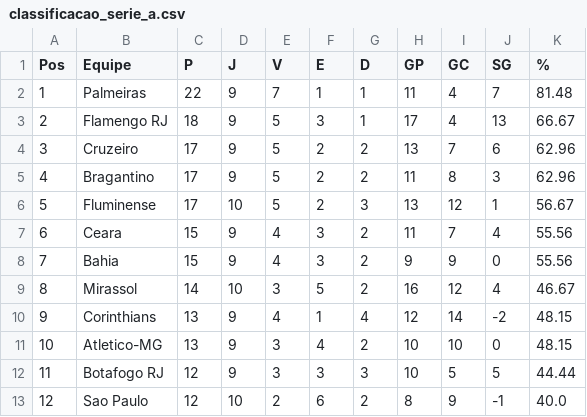
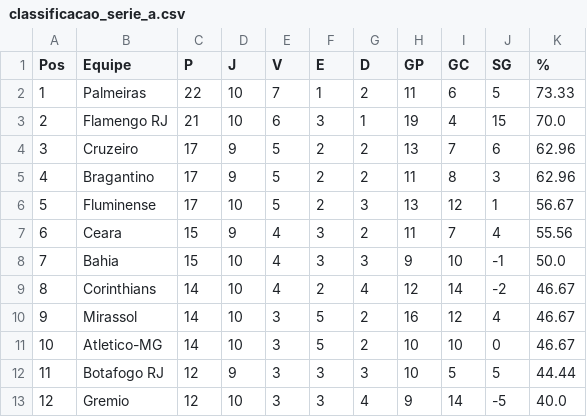
Before and after one commit to tlvzz/campeonato-brasileiro, a CSV file: classificacao_serie_a.csv, drawn as a sheet; only a part is shown; the diff covers the shown part only.

```diff
--- a/classificacao_serie_a.csv
+++ b/classificacao_serie_a.csv
@@ -1,4 +1,4 @@
 Pos,Equipe,P,J,V,E,D,GP,GC,SG,%
-1,Palmeiras,22,9,7,1,1,11,4,7,81.48
-2,Flamengo RJ,18,9,5,3,1,17,4,13,66.67
+1,Palmeiras,22,10,7,1,2,11,6,5,73.33
+2,Flamengo RJ,21,10,6,3,1,19,4,15,70.0
 3,Cruzeiro,17,9,5,2,2,13,7,6,62.96
@@ -7,7 +7,7 @@
 6,Ceara,15,9,4,3,2,11,7,4,55.56
-7,Bahia,15,9,4,3,2,9,9,0,55.56
-8,Mirassol,14,10,3,5,2,16,12,4,46.67
-9,Corinthians,13,9,4,1,4,12,14,-2,48.15
-10,Atletico-MG,13,9,3,4,2,10,10,0,48.15
+7,Bahia,15,10,4,3,3,9,10,-1,50.0
+8,Corinthians,14,10,4,2,4,12,14,-2,46.67
+9,Mirassol,14,10,3,5,2,16,12,4,46.67
+10,Atletico-MG,14,10,3,5,2,10,10,0,46.67
 11,Botafogo RJ,12,9,3,3,3,10,5,5,44.44
-12,Sao Paulo,12,10,2,6,2,8,9,-1,40.0
+12,Gremio,12,10,3,3,4,9,14,-5,40.0
```
Also changed, not shown: 56 edited cells elsewhere in this file, resultados_serie_a.csv, 1 other file.
